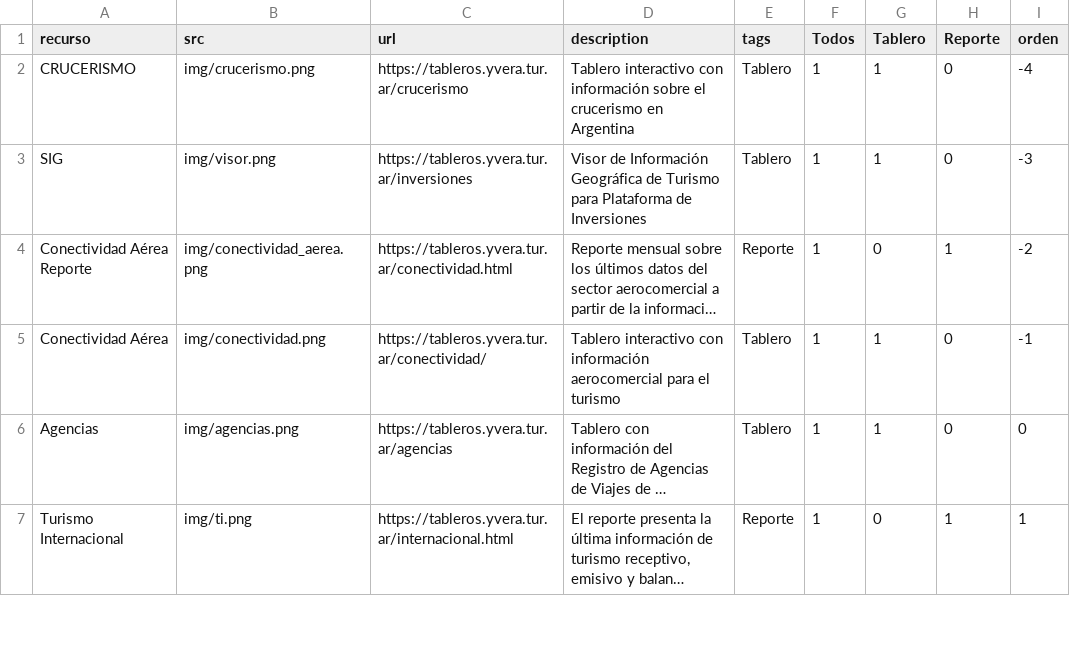
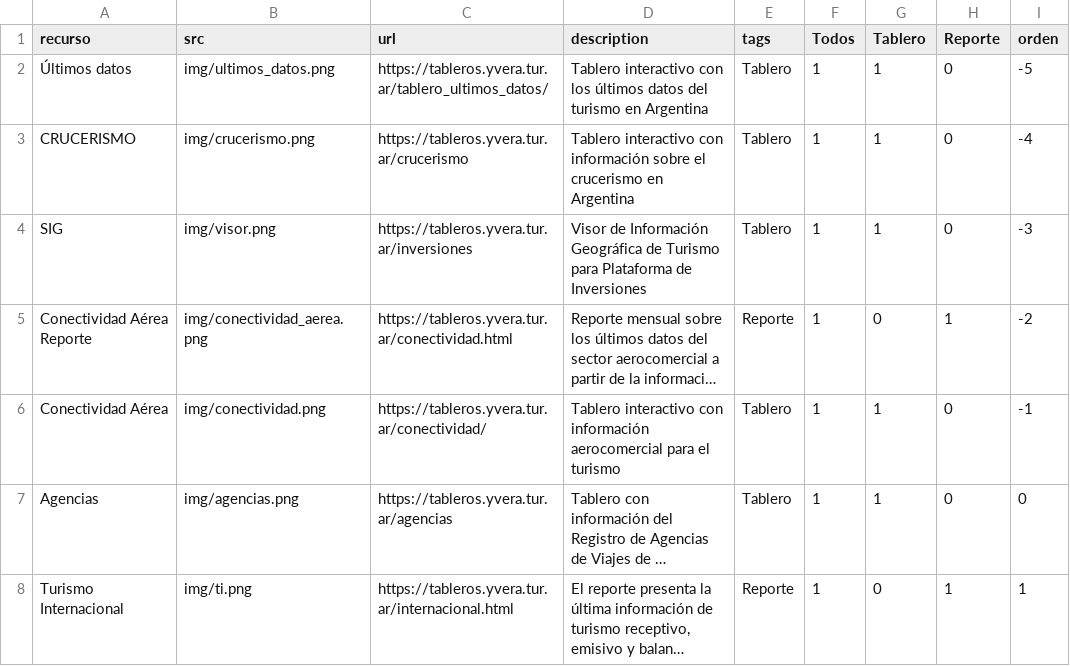
Before and after one commit to dnme-minturdep/dnme_apps, a CSV file: content/recursos.csv, drawn as a sheet; only a part is shown; long unchanged cells end in ….

Commit message:
agrego tablero ultimos datos

```diff
--- a/content/recursos.csv
+++ b/content/recursos.csv
@@ -1,2 +1,3 @@
 recurso,src,url,description,tags,Todos,Tablero,Reporte,orden
+Últimos datos,img/ultimos_datos.png,https://tableros.yvera.tur.ar/tablero_ultimos_datos/,Tablero interactivo con los últimos datos del turismo en Argentina,Tablero,1,1,0,-5
 CRUCERISMO,img/crucerismo.png,https://tableros.yvera.tur.ar/crucerismo,Tablero interactivo con información sobre el crucerismo en Argentina,Tablero,1,1,0,-4
```
Also changed, not shown: docs/content/recursos.csv, 6 other files.
